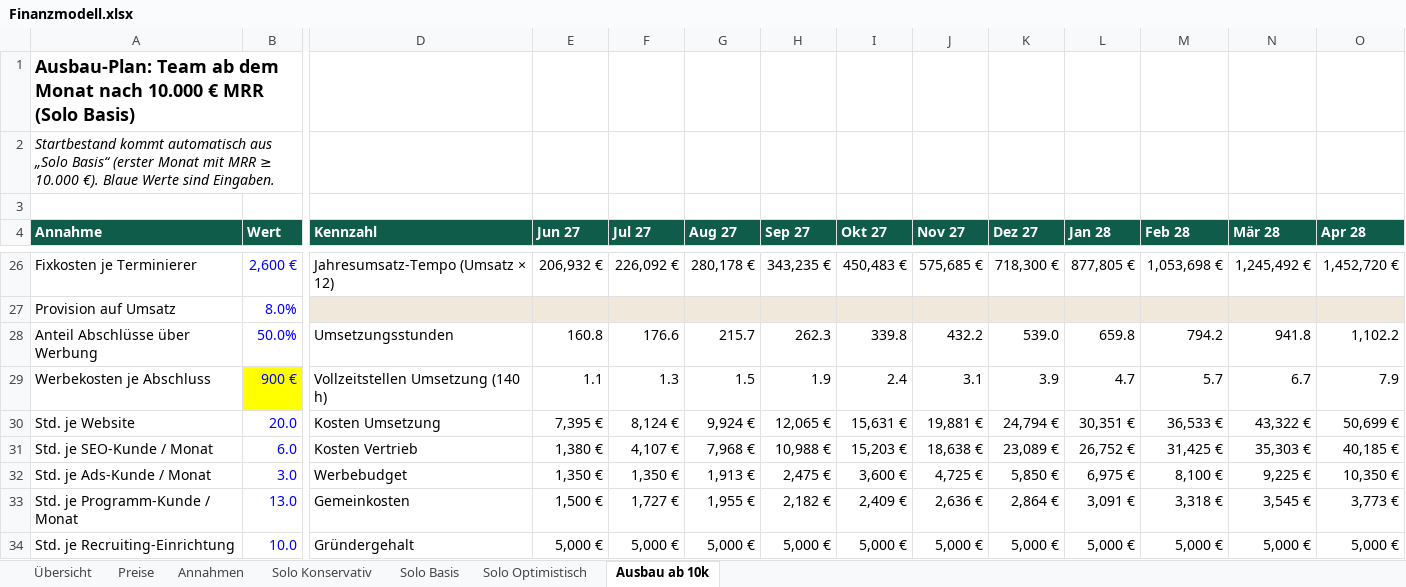
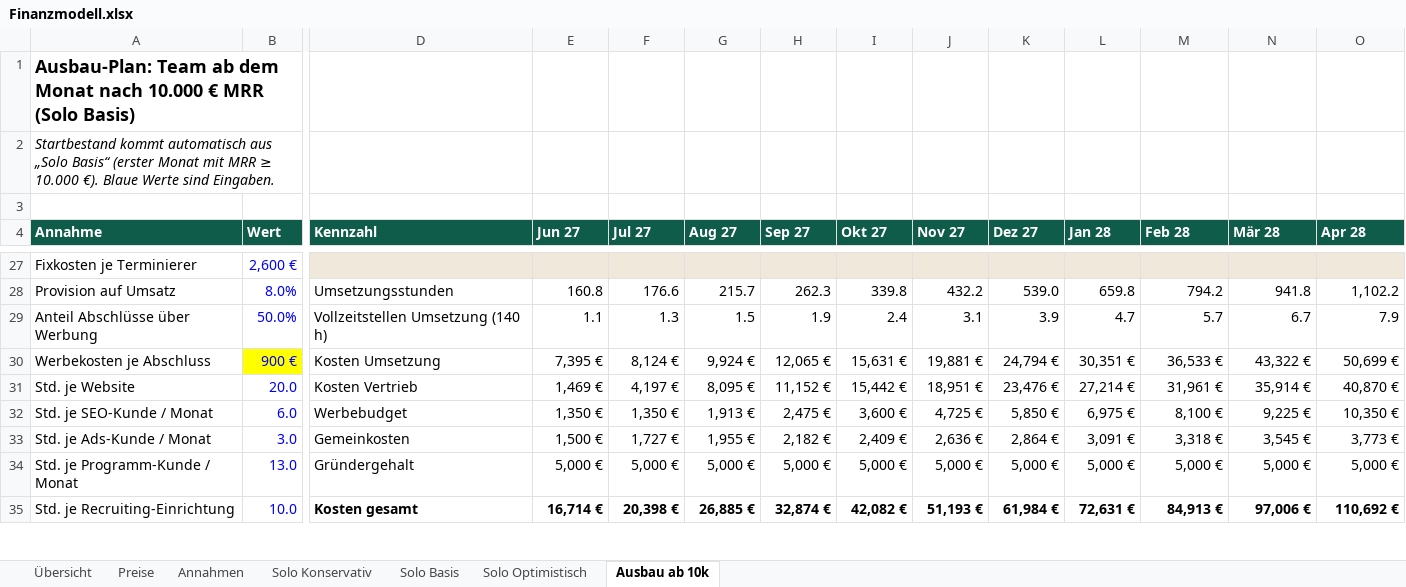
Before and after one commit to MarvGo6/Agentur, an Excel workbook: finanzen/Finanzmodell.xlsx, sheet Ausbau ab 10k, drawn as a sheet; only a part is shown, gaps mark what is left out; values as stored, in another font and other column widths than the file's, no borders; removed rows and columns are numbered as before the commit, all else as after; rows hold the shown columns only; the diff covers the shown part only; the diff names each change by its address in the sheet, - before the commit and + after, or states it on an @@ line.

```diff
--- a/finanzen/Finanzmodell.xlsx (sheet Ausbau ab 10k)
+++ b/finanzen/Finanzmodell.xlsx (sheet Ausbau ab 10k)
-D27 (Kennzahl): Jahresumsatz-Tempo (Umsatz × 12)
+D27 (Kennzahl): (empty)
-D27:O27 fill: none
+D27:O27 fill: #EFE8DB
-E27 (Jun 27): 206,932 €
+E27 (Jun 27): (empty)
-F27 (Jul 27): 226,092 €
+F27 (Jul 27): (empty)
-G27 (Aug 27): 280,178 €
+G27 (Aug 27): (empty)
-H27 (Sep 27): 343,235 €
+H27 (Sep 27): (empty)
-I27 (Okt 27): 450,483 €
+I27 (Okt 27): (empty)
-J27 (Nov 27): 575,685 €
+J27 (Nov 27): (empty)
-K27 (Dez 27): 718,300 €
+K27 (Dez 27): (empty)
-L27 (Jan 28): 877,805 €
+L27 (Jan 28): (empty)
-M27 (Feb 28): 1,053,698 €
+M27 (Feb 28): (empty)
-N27 (Mär 28): 1,245,492 €
+N27 (Mär 28): (empty)
-O27 (Apr 28): 1,452,720 €
+O27 (Apr 28): (empty)
-row 27: Provision auf Umsatz | 8.0%
-A28 (Annahme): Anteil Abschlüsse über Werbung
+A28 (Annahme): Provision auf Umsatz
-B28 (Wert): 50.0%
+B28 (Wert): 8.0%
-A29 (Annahme): Werbekosten je Abschluss
+A29 (Annahme): Anteil Abschlüsse über Werbung
-B29 (Wert): 900 €
+B29 (Wert): 50.0%
-B29 fill: #FFFF00
+B29 fill: none
-A30 (Annahme): Std. je Website
+A30 (Annahme): Werbekosten je Abschluss
-B30 (Wert): 20.0
+B30 (Wert): 900 €
-B30 fill: none
+B30 fill: #FFFF00
-row 31: Std. je SEO-Kunde / Monat | 6.0 | Kosten Vertrieb | 1,380 € | 4,107 € | 7,968 € | 10,988 € | 15,203 € | 18,638 € | 23,089 € | 26,752 € | 31,425 € | 35,303 € | 40,185 €
+row 31: Std. je Website | 20.0 | Kosten Vertrieb | 1,469 € | 4,197 € | 8,095 € | 11,152 € | 15,442 € | 18,951 € | 23,476 € | 27,214 € | 31,961 € | 35,914 € | 40,870 €
-A32 (Annahme): Std. je Ads-Kunde / Monat
+A32 (Annahme): Std. je SEO-Kunde / Monat
-B32 (Wert): 3.0
+B32 (Wert): 6.0
-A33 (Annahme): Std. je Programm-Kunde / Monat
+A33 (Annahme): Std. je Ads-Kunde / Monat
-B33 (Wert): 13.0
+B33 (Wert): 3.0
-A34 (Annahme): Std. je Recruiting-Einrichtung
+A34 (Annahme): Std. je Programm-Kunde / Monat
-B34 (Wert): 10.0
+B34 (Wert): 13.0
+row 35: Std. je Recruiting-Einrichtung | 10.0 | Kosten gesamt | 16,714 € | 20,398 € | 26,885 € | 32,874 € | 42,082 € | 51,193 € | 61,984 € | 72,631 € | 84,913 € | 97,006 € | 110,692 €
```
Also changed, not shown: 3 added rows, 2 removed rows, 116 edited cells and cell formats elsewhere in this sheet, sheet Solo Konservativ, sheet Solo Basis, sheet Solo Optimistisch, sheet Übersicht, sheet Preise, sheet Annahmen, formulas that keep their value, charts or pictures, 8 other files.
